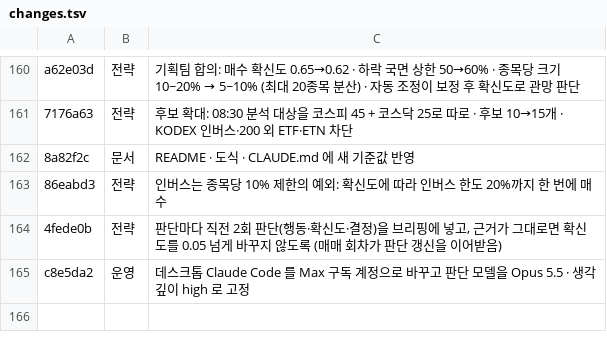
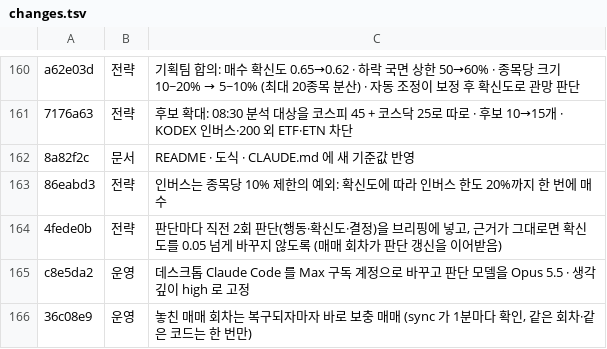
Before and after one commit to isopink/hynix-298f, a TSV file: reports/week1/changes.tsv, drawn as a sheet; only a part is shown, gaps mark what is left out; the diff names each change by its address in the sheet, - before the commit and + after, or states it on an @@ line.

```diff
--- a/reports/week1/changes.tsv
+++ b/reports/week1/changes.tsv
+row 166: 36c08e9 | 운영 | 놓친 매매 회차는 복구되자마자 바로 보충 매매 (sync 가 1분마다 확인, 같은 회차·같은 코드는 한 번만)
```
